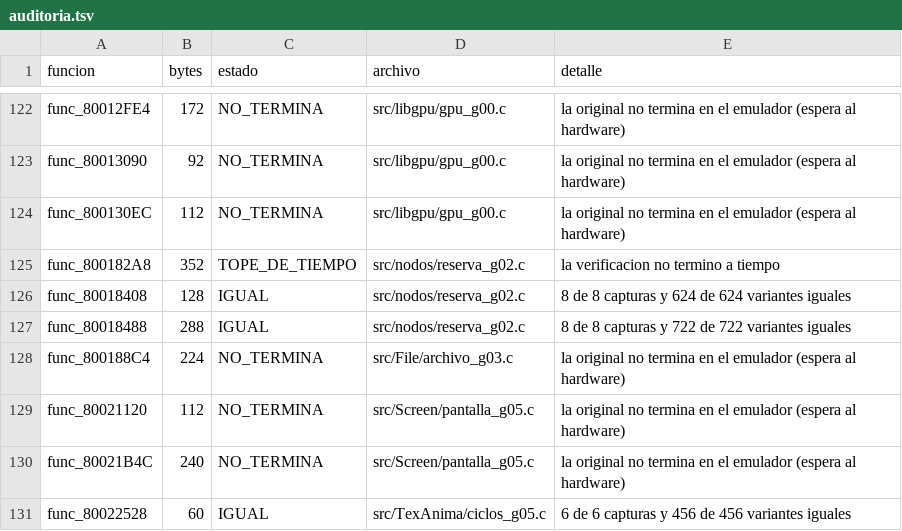
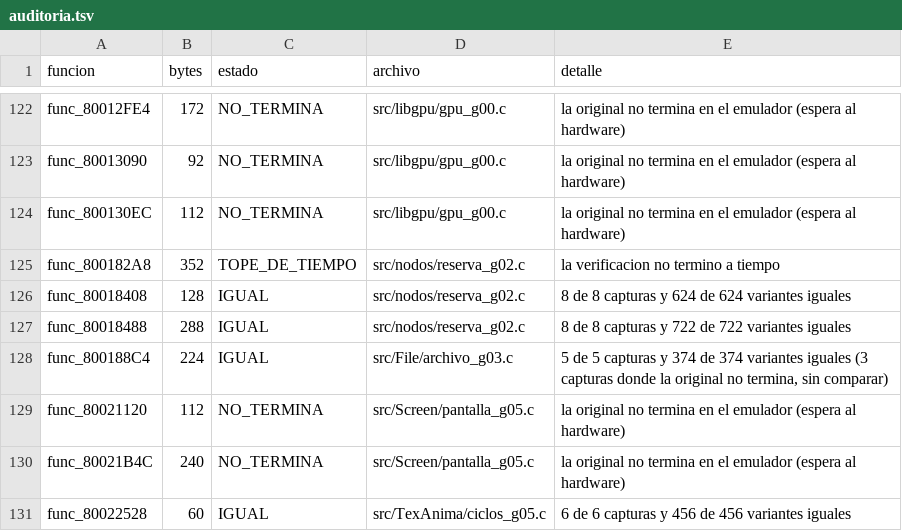
Before and after one commit to Tunuba/SABRINA, a TSV file: notas/fases/auditoria.tsv, drawn as a sheet; only a part is shown, gaps mark what is left out.

```diff
--- a/notas/fases/auditoria.tsv
+++ b/notas/fases/auditoria.tsv
@@ -127,3 +127,3 @@ func_80018408	128	IGUAL	src/nodos/reserva_g02.c	8 de 8 capturas y 624 de 624 var
 func_80018488	288	IGUAL	src/nodos/reserva_g02.c	8 de 8 capturas y 722 de 722 variantes iguales
-func_800188C4	224	NO_TERMINA	src/File/archivo_g03.c	la original no termina en el emulador (espera al hardware)
+func_800188C4	224	IGUAL	src/File/archivo_g03.c	5 de 5 capturas y 374 de 374 variantes iguales (3 capturas donde la original no termina, sin comparar)
 func_80021120	112	NO_TERMINA	src/Screen/pantalla_g05.c	la original no termina en el emulador (espera al hardware)
```
